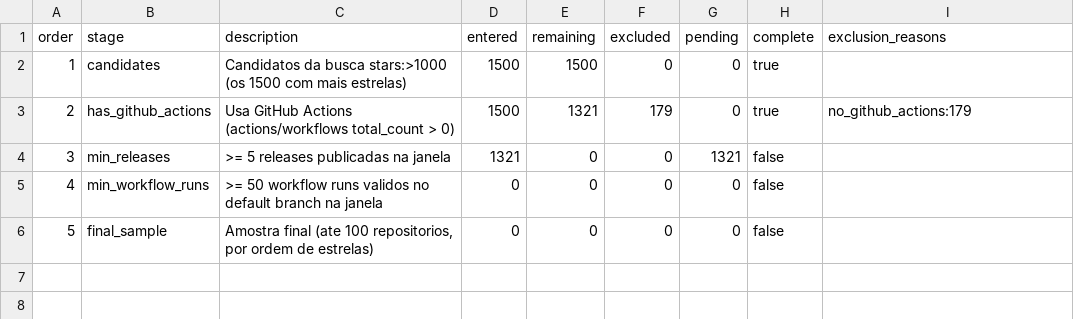
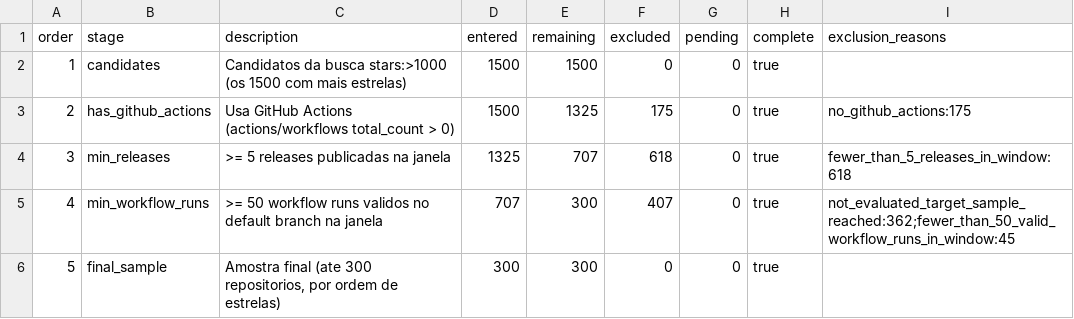
Before and after one commit to Enzocasaes/Laboratorio-medicao-experimentacao-de-software, a CSV file: Lab3/Sprint01/data/processed/selection_funnel.csv, drawn as a sheet.

```diff
--- a/Lab3/Sprint01/data/processed/selection_funnel.csv
+++ b/Lab3/Sprint01/data/processed/selection_funnel.csv
@@ -2,5 +2,5 @@ order,stage,description,entered,remaining,excluded,pending,complete,exclusion_re
 1,candidates,Candidatos da busca stars:>1000 (os 1500 com mais estrelas),1500,1500,0,0,true,
-2,has_github_actions,Usa GitHub Actions (actions/workflows total_count > 0),1500,1321,179,0,true,no_github_actions:179
-3,min_releases,>= 5 releases publicadas na janela,1321,0,0,1321,false,
-4,min_workflow_runs,>= 50 workflow runs validos no default branch na janela,0,0,0,0,false,
-5,final_sample,"Amostra final (ate 100 repositorios, por ordem de estrelas)",0,0,0,0,false,
+2,has_github_actions,Usa GitHub Actions (actions/workflows total_count > 0),1500,1325,175,0,true,no_github_actions:175
+3,min_releases,>= 5 releases publicadas na janela,1325,707,618,0,true,fewer_than_5_releases_in_window:618
+4,min_workflow_runs,>= 50 workflow runs validos no default branch na janela,707,300,407,0,true,not_evaluated_target_sample_reached:362;fewer_than_50_valid_workflow_runs_in_window:45
+5,final_sample,"Amostra final (ate 300 repositorios, por ordem de estrelas)",300,300,0,0,true,
```
Also changed, not shown: 20 other files.
